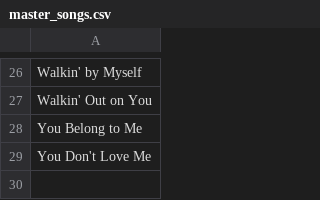
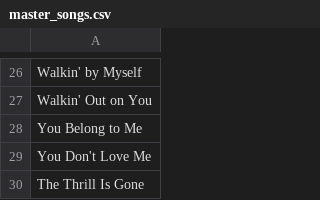
Before and after one commit to naoyuki0315/ddm-setlist-analytics, a CSV file: master_songs.csv, drawn as a sheet; only a part is shown, gaps mark what is left out; the diff names each change by its address in the sheet, - before the commit and + after, or states it on an @@ line.

Commit message:
Update master_songs.csv

```diff
--- a/master_songs.csv
+++ b/master_songs.csv
+row 30: The Thrill Is Gone
```
